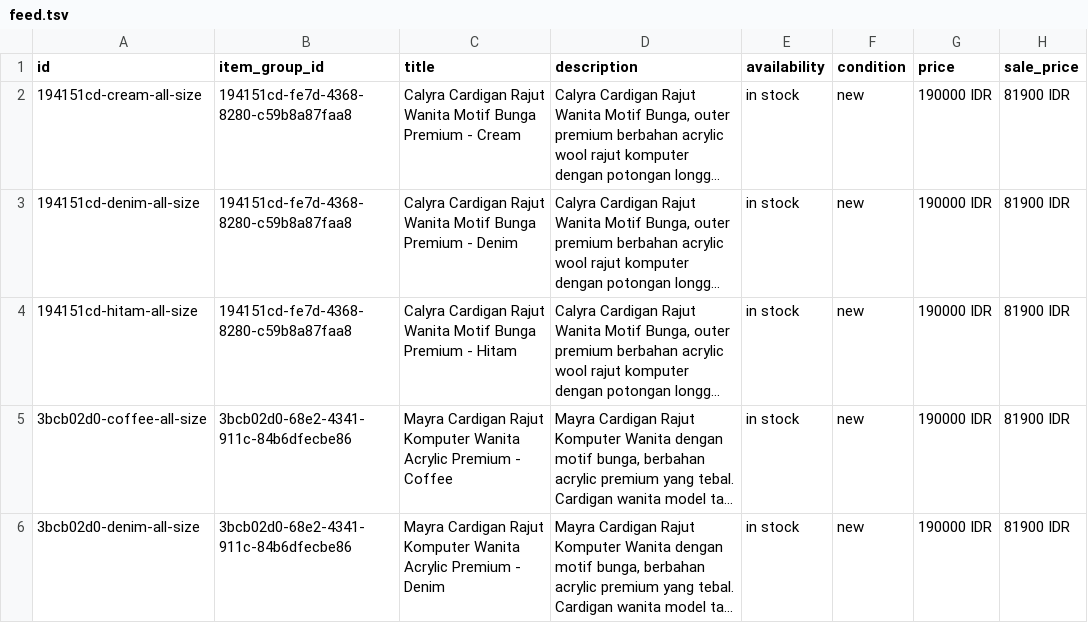
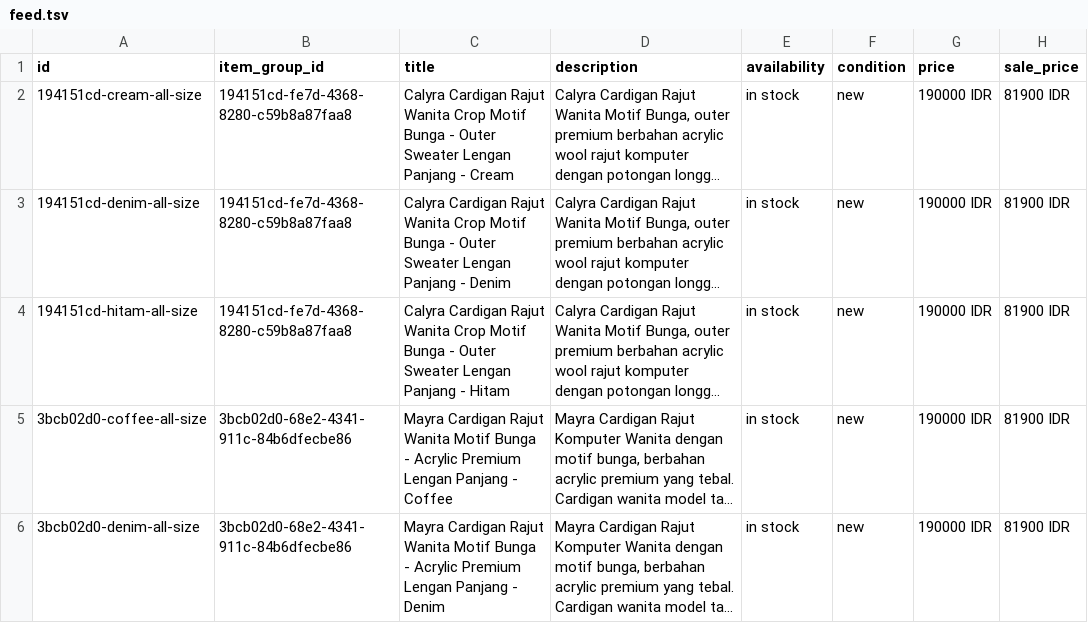
Before and after one commit to zenoot89/zenot-shop, a TSV file: feed.tsv, drawn as a sheet; only a part is shown; long unchanged cells end in …; the diff covers the shown part only; the diff names each change by its address in the sheet, - before the commit and + after, or states it on an @@ line.

```diff
--- a/feed.tsv
+++ b/feed.tsv
-C2 (title): …Rajut Wanita Motif Bunga Premium - Cream
+C2 (title): …Rajut Wanita Crop Motif Bunga - Outer Sweater Lengan Panjang - Cream
-C3 (title): …Rajut Wanita Motif Bunga Premium - Denim
+C3 (title): …Rajut Wanita Crop Motif Bunga - Outer Sweater Lengan Panjang - Denim
-C4 (title): …Rajut Wanita Motif Bunga Premium - Hitam
+C4 (title): …Rajut Wanita Crop Motif Bunga - Outer Sweater Lengan Panjang - Hitam
-C5 (title): …Cardigan Rajut Komputer Wanita Acrylic Premium - Coffee
+C5 (title): …Cardigan Rajut Wanita Motif Bunga - Acrylic Premium Lengan Panjang - Coffee
-C6 (title): …Cardigan Rajut Komputer Wanita Acrylic Premium - Denim
+C6 (title): …Cardigan Rajut Wanita Motif Bunga - Acrylic Premium Lengan Panjang - Denim
```
Also changed, not shown: 12 edited cells elsewhere in this file, 1 other file.
